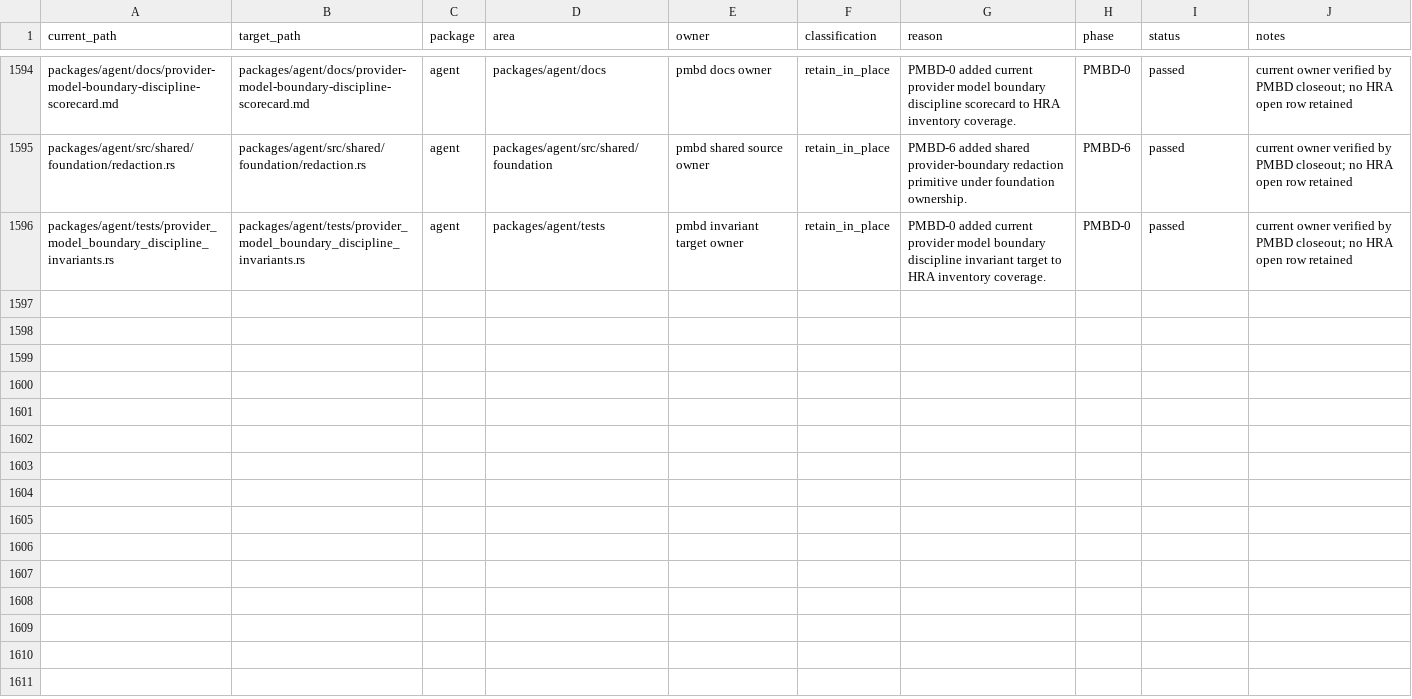
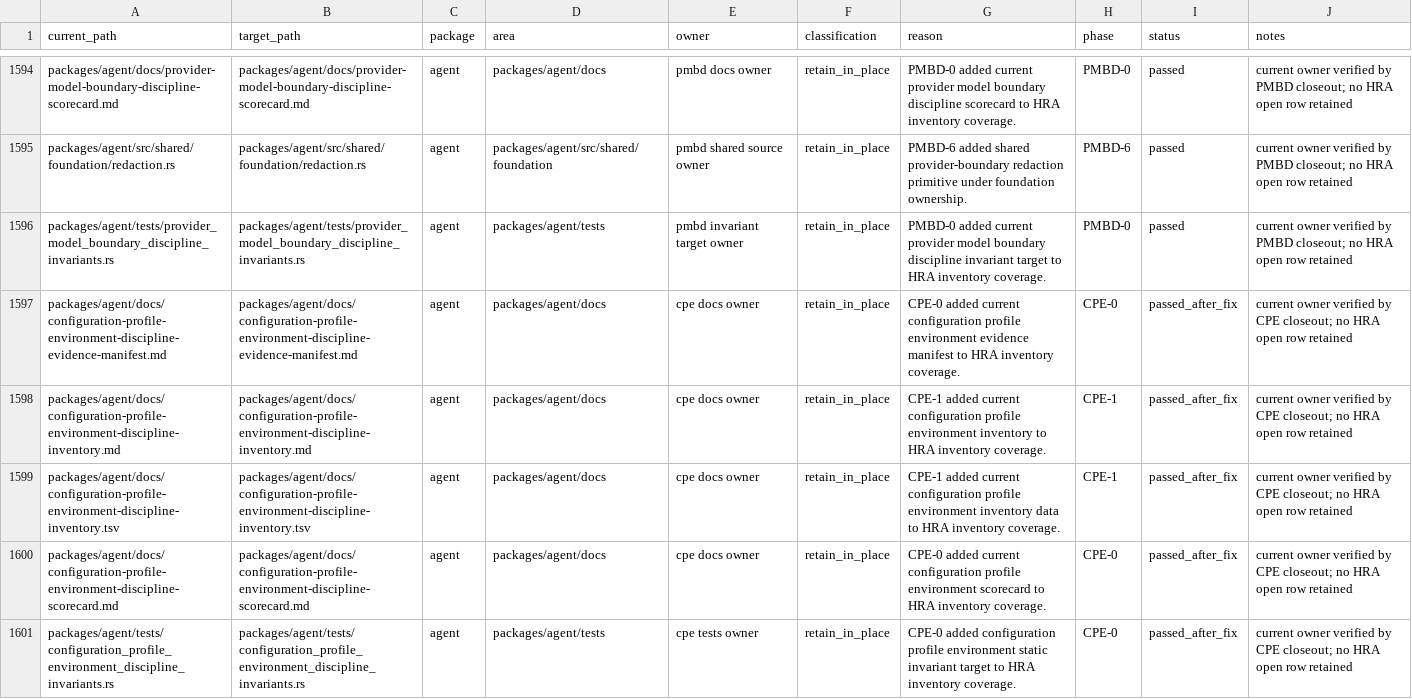
Before and after one commit to mhismail3/tron, a TSV file: packages/agent/docs/hierarchical-rearchitecture-file-inventory.tsv, drawn as a sheet; only a part is shown, gaps mark what is left out; the diff names each change by its address in the sheet, - before the commit and + after, or states it on an @@ line.

```diff
--- a/packages/agent/docs/hierarchical-rearchitecture-file-inventory.tsv
+++ b/packages/agent/docs/hierarchical-rearchitecture-file-inventory.tsv
+row 1597: packages/agent/docs/configuration-profile-environment-discipline-evidence-manifest.md | packages/agent/docs/configuration-profile-environment-discipline-evidence-manifest.md | agent | packages/agent/docs | cpe docs owner | retain_in_place | CPE-0 added current configuration profile environment evidence manifest to HRA inventory coverage. | CPE-0 | passed_after_fix | current owner verified by CPE closeout; no HRA open row retained
+row 1598: packages/agent/docs/configuration-profile-environment-discipline-inventory.md | packages/agent/docs/configuration-profile-environment-discipline-inventory.md | agent | packages/agent/docs | cpe docs owner | retain_in_place | CPE-1 added current configuration profile environment inventory to HRA inventory coverage. | CPE-1 | passed_after_fix | current owner verified by CPE closeout; no HRA open row retained
+row 1599: packages/agent/docs/configuration-profile-environment-discipline-inventory.tsv | packages/agent/docs/configuration-profile-environment-discipline-inventory.tsv | agent | packages/agent/docs | cpe docs owner | retain_in_place | CPE-1 added current configuration profile environment inventory data to HRA inventory coverage. | CPE-1 | passed_after_fix | current owner verified by CPE closeout; no HRA open row retained
+row 1600: packages/agent/docs/configuration-profile-environment-discipline-scorecard.md | packages/agent/docs/configuration-profile-environment-discipline-scorecard.md | agent | packages/agent/docs | cpe docs owner | retain_in_place | CPE-0 added current configuration profile environment scorecard to HRA inventory coverage. | CPE-0 | passed_after_fix | current owner verified by CPE closeout; no HRA open row retained
+row 1601: packages/agent/tests/configuration_profile_environment_discipline_invariants.rs | packages/agent/tests/configuration_profile_environment_discipline_invariants.rs | agent | packages/agent/tests | cpe tests owner | retain_in_place | CPE-0 added configuration profile environment static invariant target to HRA inventory coverage. | CPE-0 | passed_after_fix | current owner verified by CPE closeout; no HRA open row retained
```
Also changed, not shown: packages/agent/docs/hierarchical-rearchitecture-current-ownership-map.tsv, packages/agent/docs/primitive-code-cleanup-file-inventory.tsv, 23 other files.
